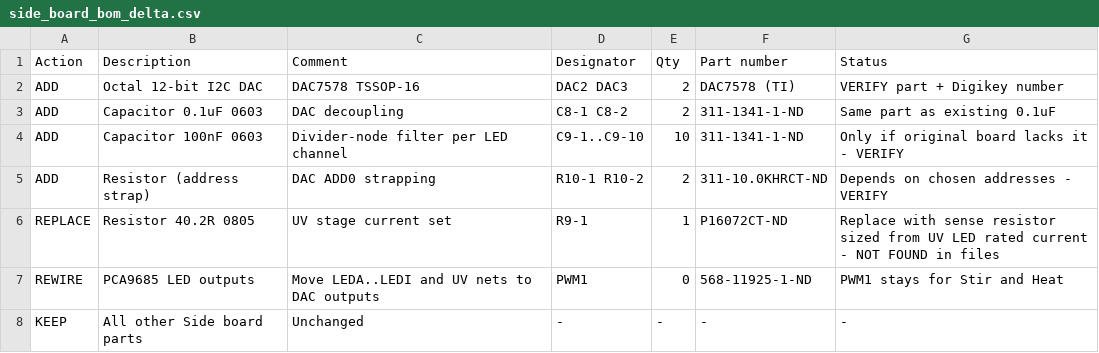
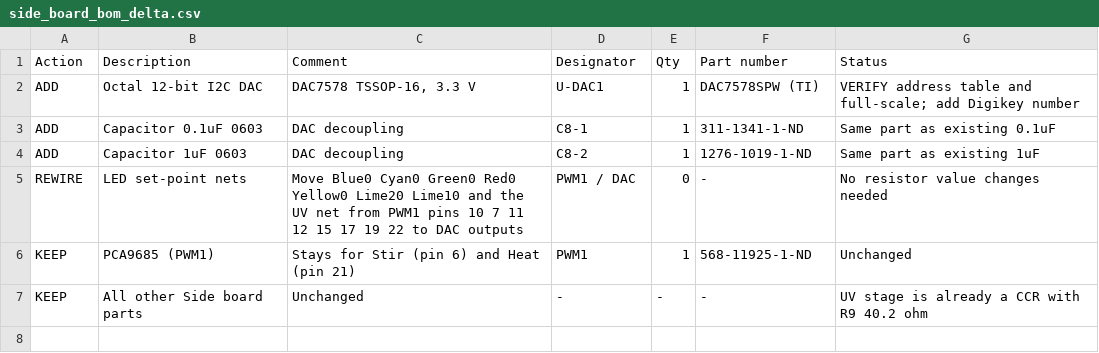
Before and after one commit to hs280/chiBioAnalogue, a CSV file: hardware/analogue-changes/side_board_bom_delta.csv, drawn as a sheet.

```diff
--- a/hardware/analogue-changes/side_board_bom_delta.csv
+++ b/hardware/analogue-changes/side_board_bom_delta.csv
@@ -1,8 +1,7 @@
 Action,Description,Comment,Designator,Qty,Part number,Status
-ADD,Octal 12-bit I2C DAC,DAC7578 TSSOP-16,DAC2 DAC3,2,DAC7578 (TI),VERIFY part + Digikey number
-ADD,Capacitor 0.1uF 0603,DAC decoupling,C8-1 C8-2,2,311-1341-1-ND,Same part as existing 0.1uF
-ADD,Capacitor 100nF 0603,Divider-node filter per LED channel,C9-1..C9-10,10,311-1341-1-ND,Only if original board lacks it - VERIFY
-ADD,Resistor (address strap),DAC ADD0 strapping,R10-1 R10-2,2,311-10.0KHRCT-ND,Depends on chosen addresses - VERIFY
-REPLACE,Resistor 40.2R 0805,UV stage current set,R9-1,1,P16072CT-ND,Replace with sense resistor sized from UV LED rated current - NOT FOUND in files
-REWIRE,PCA9685 LED outputs,Move LEDA..LEDI and UV nets to DAC outputs,PWM1,0,568-11925-1-ND,PWM1 stays for Stir and Heat
-KEEP,All other Side board parts,Unchanged,-,-,-,-
+ADD,Octal 12-bit I2C DAC,"DAC7578 TSSOP-16, 3.3 V",U-DAC1,1,DAC7578SPW (TI),VERIFY address table and full-scale; add Digikey number
+ADD,Capacitor 0.1uF 0603,DAC decoupling,C8-1,1,311-1341-1-ND,Same part as existing 0.1uF
+ADD,Capacitor 1uF 0603,DAC decoupling,C8-2,1,1276-1019-1-ND,Same part as existing 1uF
+REWIRE,LED set-point nets,Move Blue0 Cyan0 Green0 Red0 Yellow0 Lime20 Lime10 and the UV net from PWM1 pins 10 7 11 12 15 17 19 22 to DAC outputs,PWM1 / DAC,0,-,No resistor value changes needed
+KEEP,PCA9685 (PWM1),Stays for Stir (pin 6) and Heat (pin 21),PWM1,1,568-11925-1-ND,Unchanged
+KEEP,All other Side board parts,Unchanged,-,-,-,UV stage is already a CCR with R9 40.2 ohm
```
Also changed, not shown: 13 other files.
